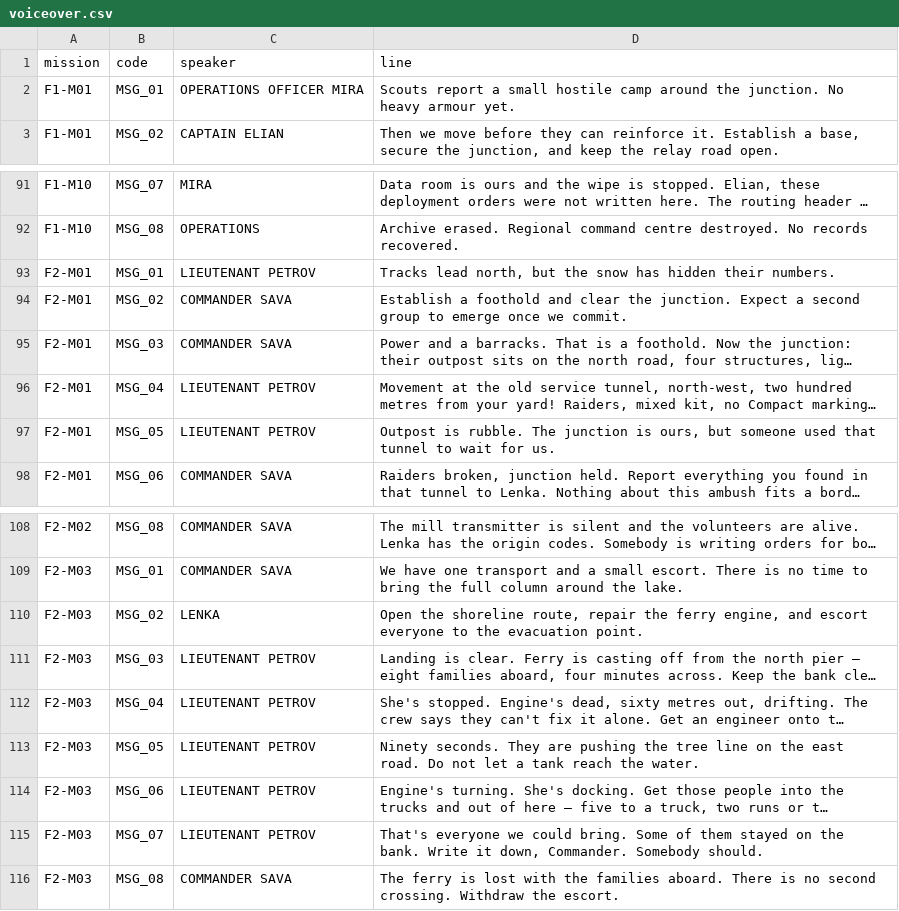
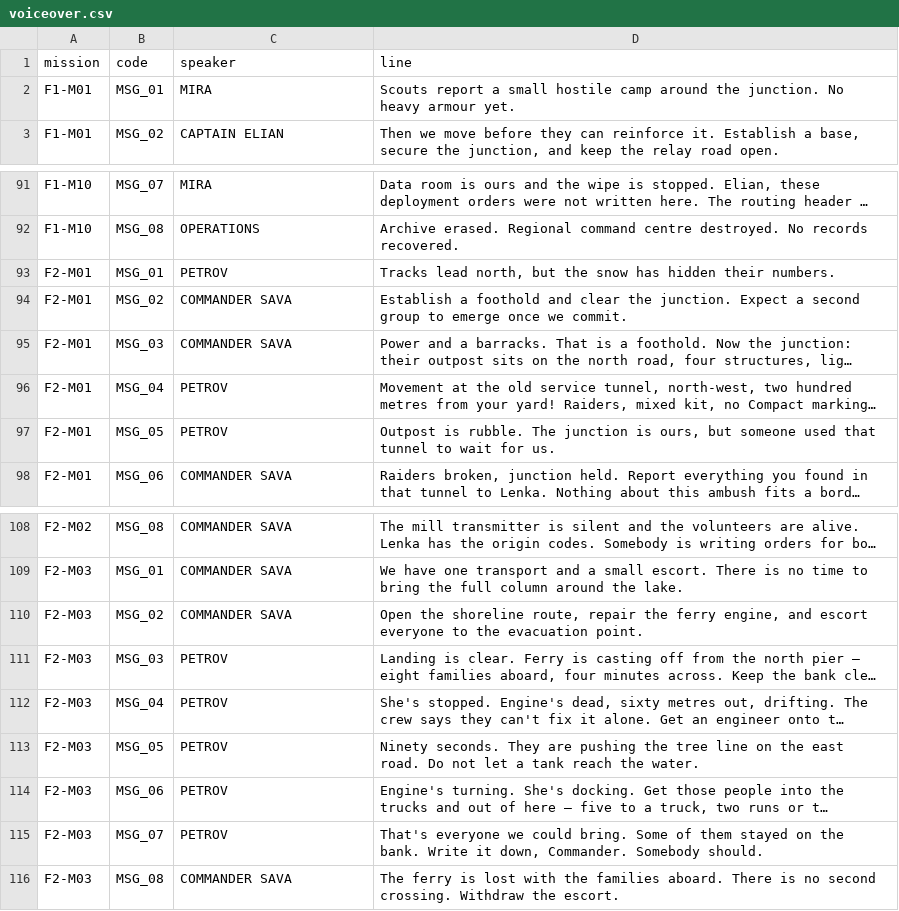
Before and after one commit to ultrasonicoverdrive/staalfront, a CSV file: content/voiceover.csv, drawn as a sheet; only a part is shown, gaps mark what is left out; long unchanged cells end in …; the diff names each change by its address in the sheet, - before the commit and + after, or states it on an @@ line.

```diff
--- a/content/voiceover.csv
+++ b/content/voiceover.csv
-C2 (speaker): OPERATIONS OFFICER MIRA
+C2 (speaker): MIRA
-C93 (speaker): LIEUTENANT PETROV
+C93 (speaker): PETROV
-C96:C97 (speaker): LIEUTENANT PETROV
+C96:C97 (speaker): PETROV
-C110 (speaker): LENKA
+C110 (speaker): COMMANDER SAVA
-C111:C115 (speaker): LIEUTENANT PETROV
+C111:C115 (speaker): PETROV
```
Also changed, not shown: 43 other files.
